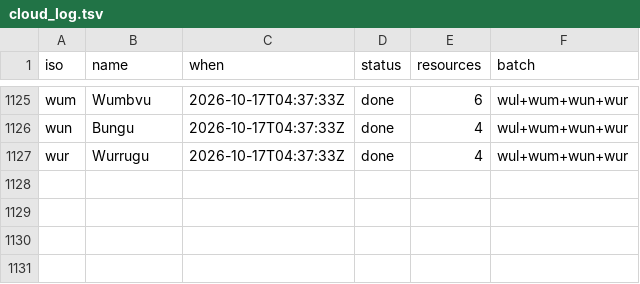
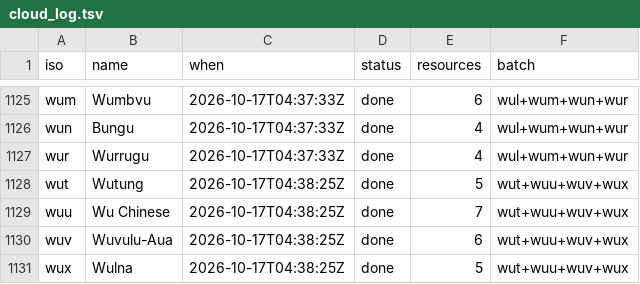
Before and after one commit to kornai/k12, a TSV file: plan/cloud_log.tsv, drawn as a sheet; only a part is shown, gaps mark what is left out.

```diff
--- a/plan/cloud_log.tsv
+++ b/plan/cloud_log.tsv
@@ -1127 +1127,5 @@ wun	Bungu	2026-10-17T04:37:33Z	done	4	wul+wum+wun+wur
 wur	Wurrugu	2026-10-17T04:37:33Z	done	4	wul+wum+wun+wur
+wut	Wutung	2026-10-17T04:38:25Z	done	5	wut+wuu+wuv+wux
+wuu	Wu Chinese	2026-10-17T04:38:25Z	done	7	wut+wuu+wuv+wux
+wuv	Wuvulu-Aua	2026-10-17T04:38:25Z	done	6	wut+wuu+wuv+wux
+wux	Wulna	2026-10-17T04:38:25Z	done	5	wut+wuu+wuv+wux
```
Also changed, not shown: 16 other files.
